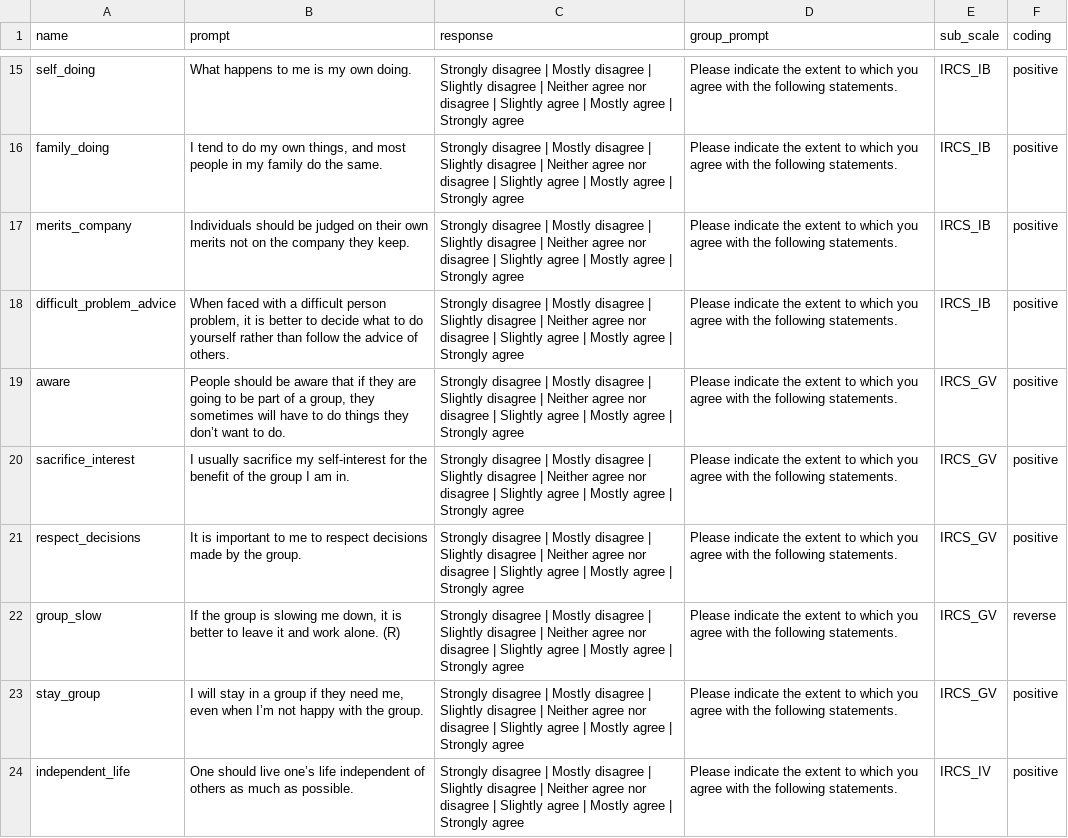
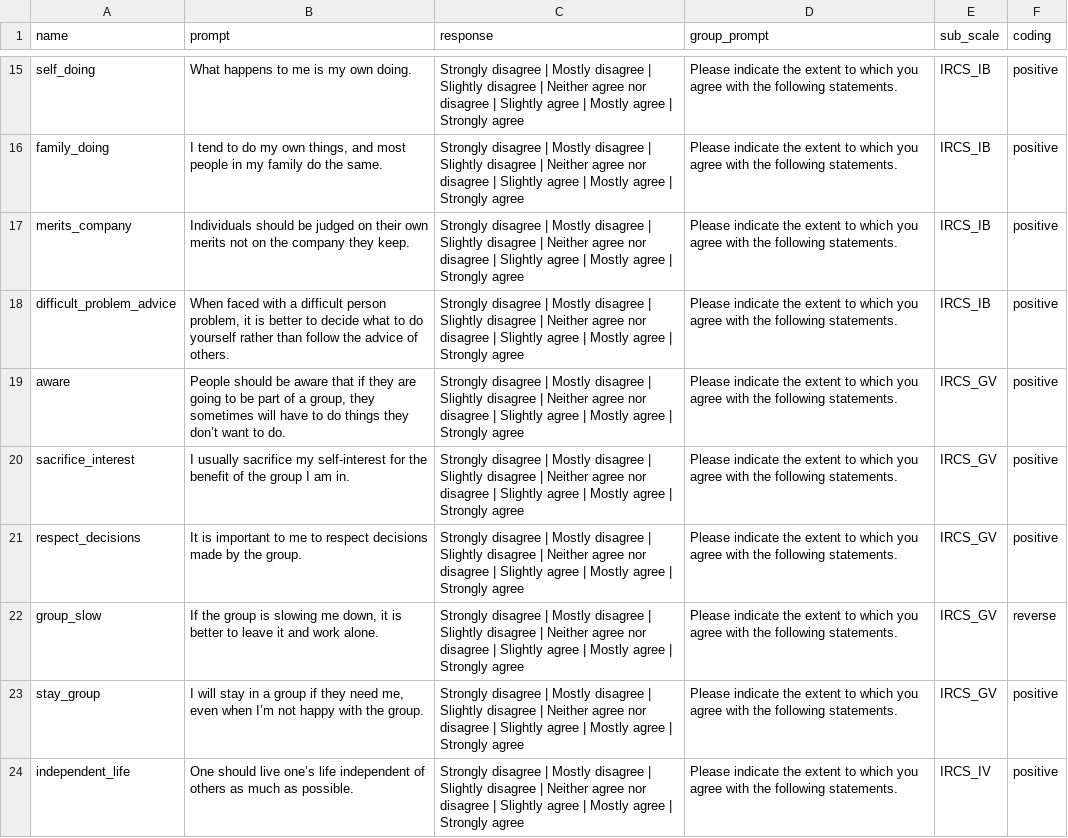
Before and after one commit to Watts-Lab/surveyor, a CSV file: surveys/IRCS.csv, drawn as a sheet; only a part is shown, gaps mark what is left out.

Commit message:
Fixing typo in IRCS

```diff
--- a/surveys/IRCS.csv
+++ b/surveys/IRCS.csv
@@ -21,3 +21,3 @@ sacrifice_interest,I usually sacrifice my self-interest for the benefit of the g
 respect_decisions,It is important to me to respect decisions made by the group.,Strongly disagree | Mostly disagree | Slightly disagree | Neither agree nor disagree | Slightly agree | Mostly agree | Strongly agree,Please indicate the extent to which you agree with the following statements.,IRCS_GV,positive
-group_slow,"If the group is slowing me down, it is better to leave it and work alone. (R)",Strongly disagree | Mostly disagree | Slightly disagree | Neither agree nor disagree | Slightly agree | Mostly agree | Strongly agree,Please indicate the extent to which you agree with the following statements.,IRCS_GV,reverse
+group_slow,"If the group is slowing me down, it is better to leave it and work alone.",Strongly disagree | Mostly disagree | Slightly disagree | Neither agree nor disagree | Slightly agree | Mostly agree | Strongly agree,Please indicate the extent to which you agree with the following statements.,IRCS_GV,reverse
 stay_group,"I will stay in a group if they need me, even when I’m not happy with the group.",Strongly disagree | Mostly disagree | Slightly disagree | Neither agree nor disagree | Slightly agree | Mostly agree | Strongly agree,Please indicate the extent to which you agree with the following statements.,IRCS_GV,positive
```
